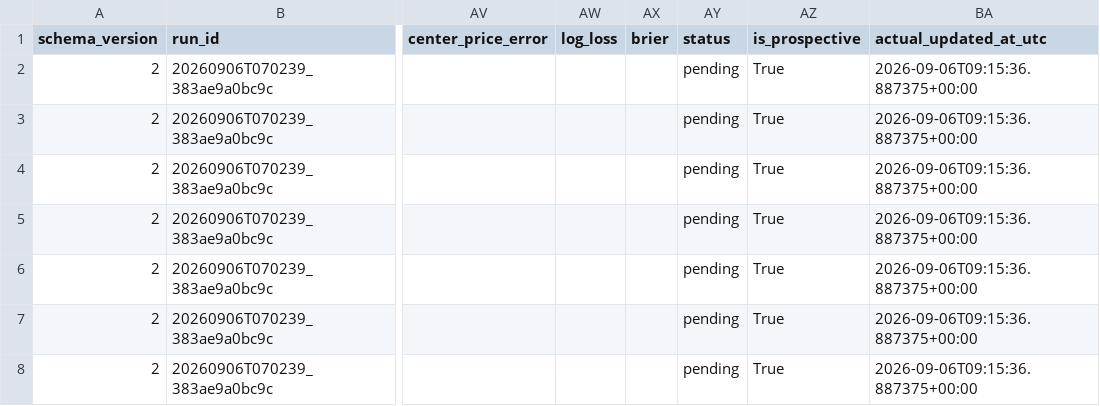
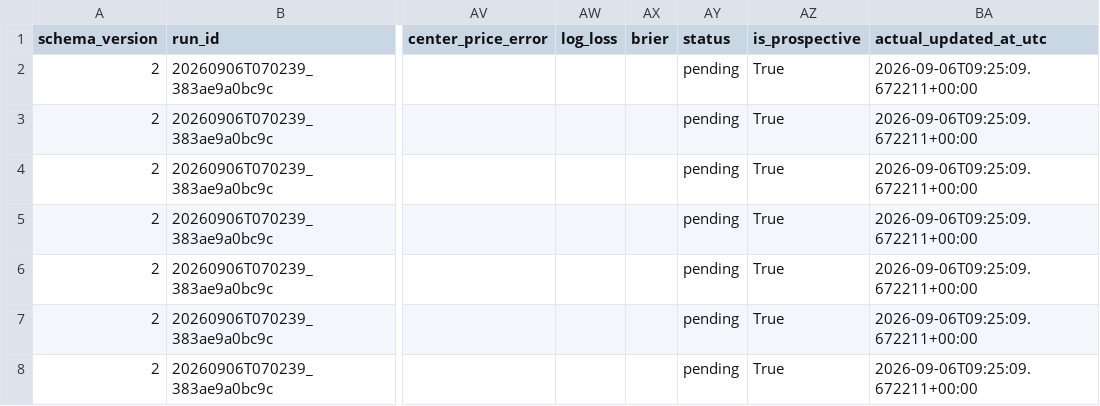
Before and after one commit to namyikim/predict_stock, a CSV file: forecast_history/sk_hynix/daily_forecast_comparison.csv, drawn as a sheet; only a part is shown, gaps mark what is left out; the diff names each change by its address in the sheet, - before the commit and + after, or states it on an @@ line.

Commit message:
data: daily_forecast_comparison.csv (20260906T092502_e105be07a4eb)

```diff
--- a/forecast_history/sk_hynix/daily_forecast_comparison.csv
+++ b/forecast_history/sk_hynix/daily_forecast_comparison.csv
-BA2:BA8 (actual_updated_at_utc): 2026-09-06T09:15:36.887375+00:00
+BA2:BA8 (actual_updated_at_utc): 2026-09-06T09:25:09.672211+00:00
```
